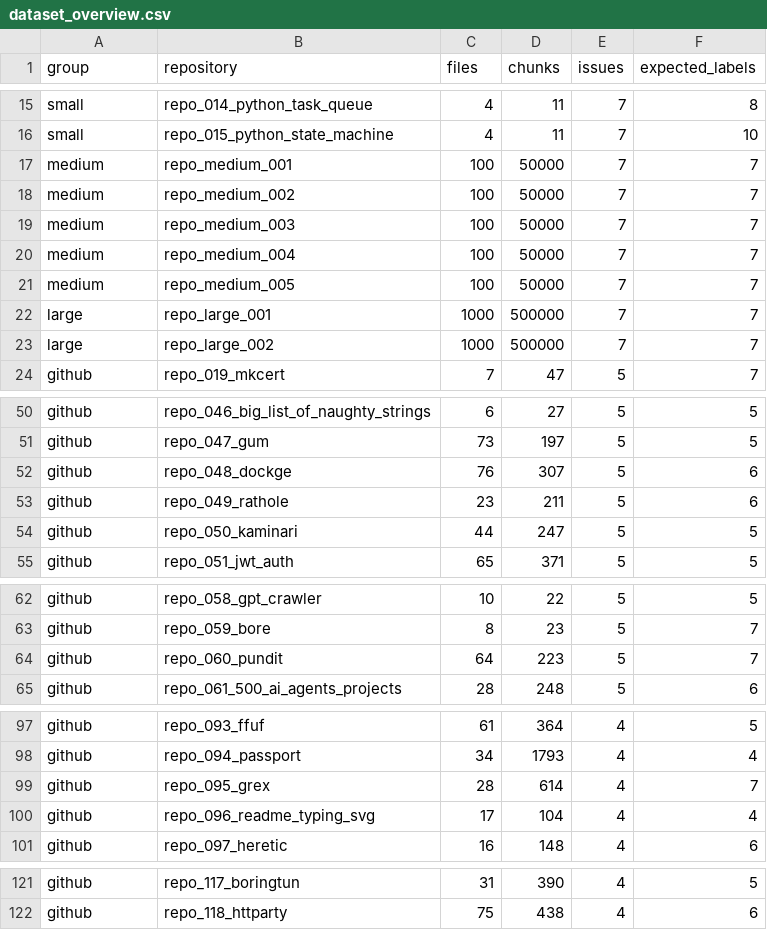
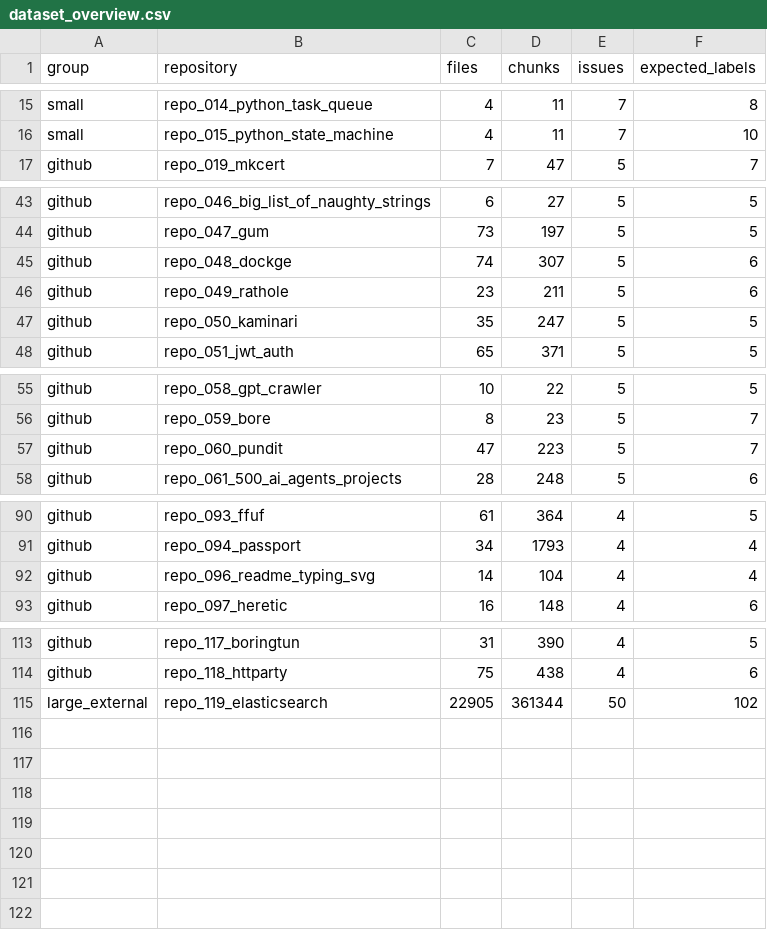
Before and after one commit to GitFlameAI/GitFlame-CodeRAG, a CSV file: datasets/dataset_overview.csv, drawn as a sheet; only a part is shown, gaps mark what is left out; the diff covers the shown part only.

```diff
--- a/datasets/dataset_overview.csv
+++ b/datasets/dataset_overview.csv
@@ -16,9 +16,2 @@ small,repo_014_python_task_queue,4,11,7,8
 small,repo_015_python_state_machine,4,11,7,10
-medium,repo_medium_001,100,50000,7,7
-medium,repo_medium_002,100,50000,7,7
-medium,repo_medium_003,100,50000,7,7
-medium,repo_medium_004,100,50000,7,7
-medium,repo_medium_005,100,50000,7,7
-large,repo_large_001,1000,500000,7,7
-large,repo_large_002,1000,500000,7,7
 github,repo_019_mkcert,7,47,5,7
@@ -51,5 +44,5 @@ github,repo_046_big_list_of_naughty_strings,6,27,5,5
 github,repo_047_gum,73,197,5,5
-github,repo_048_dockge,76,307,5,6
+github,repo_048_dockge,74,307,5,6
 github,repo_049_rathole,23,211,5,6
-github,repo_050_kaminari,44,247,5,5
+github,repo_050_kaminari,35,247,5,5
 github,repo_051_jwt_auth,65,371,5,5
@@ -63,3 +56,3 @@ github,repo_058_gpt_crawler,10,22,5,5
 github,repo_059_bore,8,23,5,7
-github,repo_060_pundit,64,223,5,7
+github,repo_060_pundit,47,223,5,7
 github,repo_061_500_ai_agents_projects,28,248,5,6
@@ -98,4 +91,3 @@ github,repo_093_ffuf,61,364,4,5
 github,repo_094_passport,34,1793,4,4
-github,repo_095_grex,28,614,4,7
-github,repo_096_readme_typing_svg,17,104,4,4
+github,repo_096_readme_typing_svg,14,104,4,4
 github,repo_097_heretic,16,148,4,6
@@ -122 +114,2 @@ github,repo_117_boringtun,31,390,4,5
 github,repo_118_httparty,75,438,4,6
+large_external,repo_119_elasticsearch,22905,361344,50,102
```
Also changed, not shown: 1 edited cell elsewhere in this file, 6 other files.
